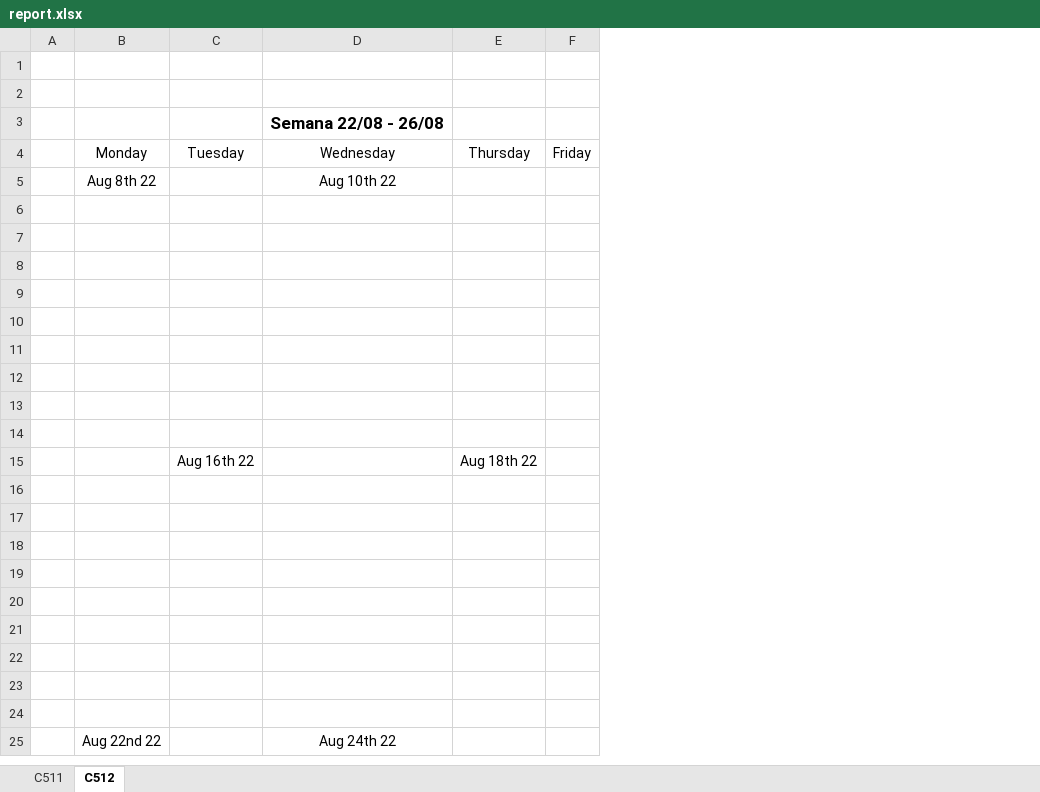
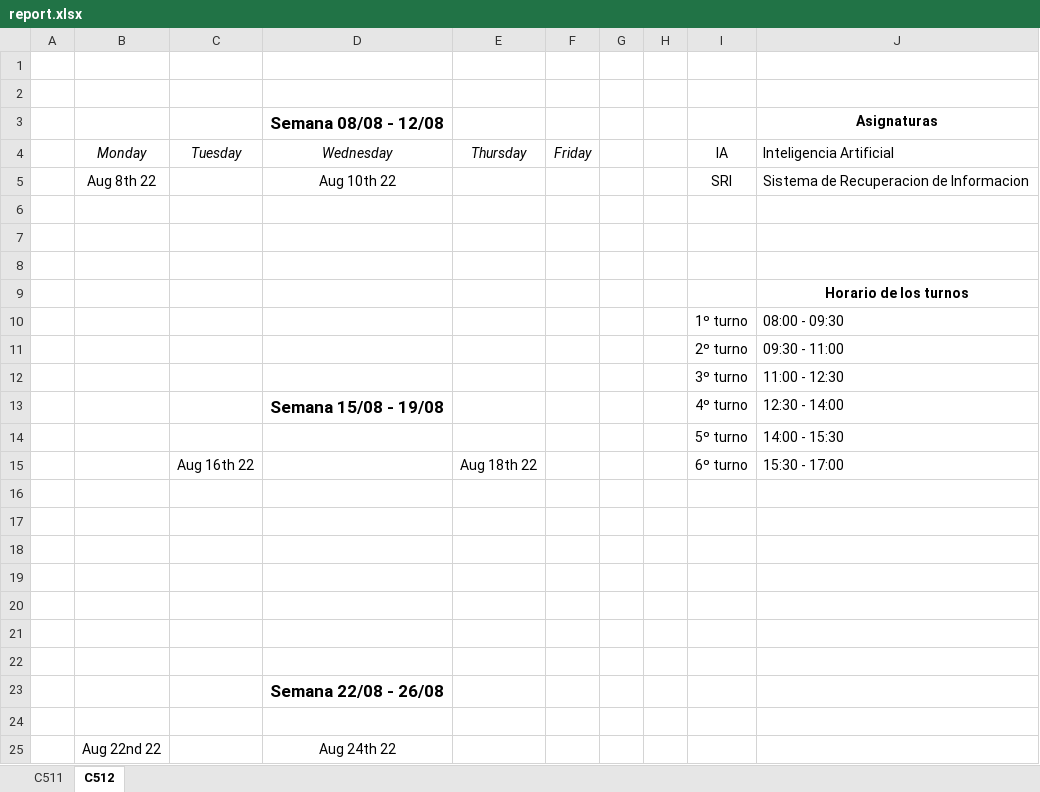
Before and after one commit to matcom/horarios, an Excel workbook: backend/report.xlsx, sheet C512, drawn as a sheet; values as stored, in another font and other column widths than the file's, no borders; the diff names each change by its address in the sheet, - before the commit and + after, or states it on an @@ line.

```diff
--- a/backend/report.xlsx (sheet C512)
+++ b/backend/report.xlsx (sheet C512)
+column G, empty
+column H, empty
+column I, rows 4-15: IA | SRI |  |  |  |  | 1º turno | 2º turno | 3º turno | 4º turno | 5º turno | 6º turno
+column J (Asignaturas), rows 4-15: Inteligencia Artificial | Sistema de Recuperacion de Informacion |  |  |  | Horario de los turnos | 08:00 - 09:30 | 09:30 - 11:00 | 11:00 - 12:30 | 12:30 - 14:00 | 14:00 - 15:30 | 15:30 - 17:00
-D3: Semana 22/08 - 26/08
+D3: Semana 08/08 - 12/08
-B4:F4 italic: off
+B4:F4 italic: on
-row 10: (empty)
+row 10:  |  |  |  |  |  |  |  | 1º turno | 08:00 - 09:30
-row 11: (empty)
+row 11:  |  |  |  |  |  |  |  | 2º turno | 09:30 - 11:00
-row 12: (empty)
+row 12:  |  |  |  |  |  |  |  | 3º turno | 11:00 - 12:30
-row 13: (empty)
+row 13:  |  |  | Semana 15/08 - 19/08 |  |  |  |  | 4º turno | 12:30 - 14:00
-row 14: (empty)
+row 14:  |  |  |  |  |  |  |  | 5º turno | 14:00 - 15:30
-D23 (Semana 08/08 - 12/08): (empty)
+D23 (Semana 08/08 - 12/08): Semana 22/08 - 26/08
```
Also changed, not shown: sheet C511, 3 other files.
